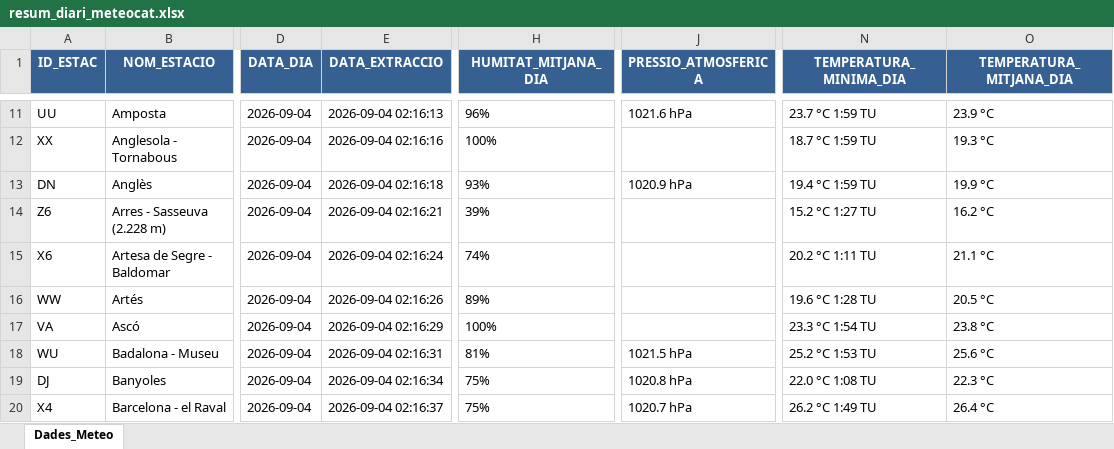
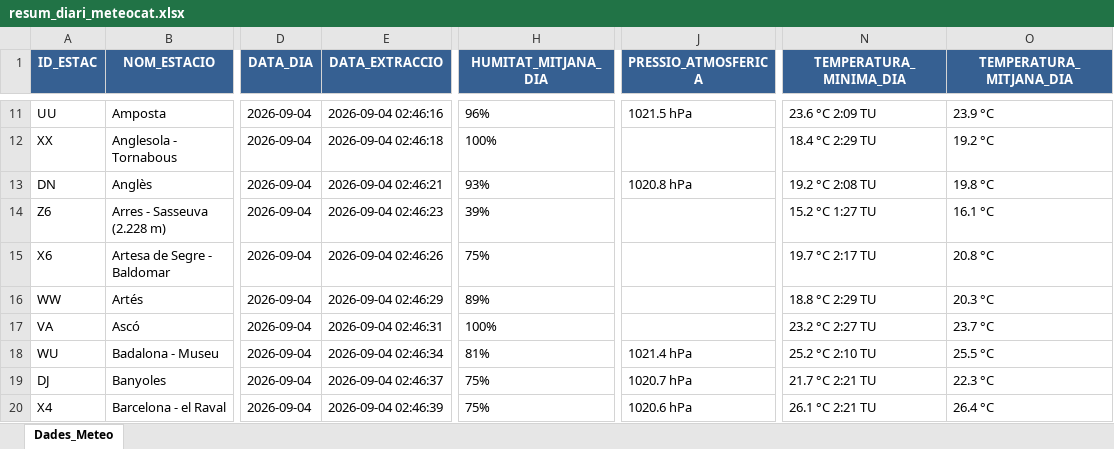
Before and after one commit to joandecorts/getdailydate, an Excel workbook: src/data/resum_diari_meteocat.xlsx, sheet Dades_Meteo, drawn as a sheet; only a part is shown, gaps mark what is left out; values as stored, in another font and other column widths than the file's, no borders; the diff covers the shown part only; the diff names each change by its address in the sheet, - before the commit and + after, or states it on an @@ line.

```diff
--- a/src/data/resum_diari_meteocat.xlsx (sheet Dades_Meteo)
+++ b/src/data/resum_diari_meteocat.xlsx (sheet Dades_Meteo)
-E11 (DATA_EXTRACCIO): 2026-09-04 02:16:13
+E11 (DATA_EXTRACCIO): 2026-09-04 02:46:16
-J11 (PRESSIO_ATMOSFERICA): 1021.6 hPa
+J11 (PRESSIO_ATMOSFERICA): 1021.5 hPa
-N11 (TEMPERATURA_MINIMA_DIA): 23.7 °C 1:59 TU
+N11 (TEMPERATURA_MINIMA_DIA): 23.6 °C 2:09 TU
-E12 (DATA_EXTRACCIO): 2026-09-04 02:16:16
+E12 (DATA_EXTRACCIO): 2026-09-04 02:46:18
-N12 (TEMPERATURA_MINIMA_DIA): 18.7 °C 1:59 TU
+N12 (TEMPERATURA_MINIMA_DIA): 18.4 °C 2:29 TU
-O12 (TEMPERATURA_MITJANA_DIA): 19.3 °C
+O12 (TEMPERATURA_MITJANA_DIA): 19.2 °C
-E13 (DATA_EXTRACCIO): 2026-09-04 02:16:18
+E13 (DATA_EXTRACCIO): 2026-09-04 02:46:21
-J13 (PRESSIO_ATMOSFERICA): 1020.9 hPa
+J13 (PRESSIO_ATMOSFERICA): 1020.8 hPa
-N13 (TEMPERATURA_MINIMA_DIA): 19.4 °C 1:59 TU
+N13 (TEMPERATURA_MINIMA_DIA): 19.2 °C 2:08 TU
-O13 (TEMPERATURA_MITJANA_DIA): 19.9 °C
+O13 (TEMPERATURA_MITJANA_DIA): 19.8 °C
-E14 (DATA_EXTRACCIO): 2026-09-04 02:16:21
+E14 (DATA_EXTRACCIO): 2026-09-04 02:46:23
-O14 (TEMPERATURA_MITJANA_DIA): 16.2 °C
+O14 (TEMPERATURA_MITJANA_DIA): 16.1 °C
-E15 (DATA_EXTRACCIO): 2026-09-04 02:16:24
+E15 (DATA_EXTRACCIO): 2026-09-04 02:46:26
-H15 (HUMITAT_MITJANA_DIA): 74%
+H15 (HUMITAT_MITJANA_DIA): 75%
-N15 (TEMPERATURA_MINIMA_DIA): 20.2 °C 1:11 TU
+N15 (TEMPERATURA_MINIMA_DIA): 19.7 °C 2:17 TU
-O15 (TEMPERATURA_MITJANA_DIA): 21.1 °C
+O15 (TEMPERATURA_MITJANA_DIA): 20.8 °C
-E16 (DATA_EXTRACCIO): 2026-09-04 02:16:26
+E16 (DATA_EXTRACCIO): 2026-09-04 02:46:29
-N16 (TEMPERATURA_MINIMA_DIA): 19.6 °C 1:28 TU
+N16 (TEMPERATURA_MINIMA_DIA): 18.8 °C 2:29 TU
-O16 (TEMPERATURA_MITJANA_DIA): 20.5 °C
+O16 (TEMPERATURA_MITJANA_DIA): 20.3 °C
-E17 (DATA_EXTRACCIO): 2026-09-04 02:16:29
+E17 (DATA_EXTRACCIO): 2026-09-04 02:46:31
-N17 (TEMPERATURA_MINIMA_DIA): 23.3 °C 1:54 TU
+N17 (TEMPERATURA_MINIMA_DIA): 23.2 °C 2:27 TU
-O17 (TEMPERATURA_MITJANA_DIA): 23.8 °C
+O17 (TEMPERATURA_MITJANA_DIA): 23.7 °C
-E18 (DATA_EXTRACCIO): 2026-09-04 02:16:31
+E18 (DATA_EXTRACCIO): 2026-09-04 02:46:34
-J18 (PRESSIO_ATMOSFERICA): 1021.5 hPa
+J18 (PRESSIO_ATMOSFERICA): 1021.4 hPa
-N18 (TEMPERATURA_MINIMA_DIA): 25.2 °C 1:53 TU
+N18 (TEMPERATURA_MINIMA_DIA): 25.2 °C 2:10 TU
-O18 (TEMPERATURA_MITJANA_DIA): 25.6 °C
+O18 (TEMPERATURA_MITJANA_DIA): 25.5 °C
-E19 (DATA_EXTRACCIO): 2026-09-04 02:16:34
+E19 (DATA_EXTRACCIO): 2026-09-04 02:46:37
-J19 (PRESSIO_ATMOSFERICA): 1020.8 hPa
+J19 (PRESSIO_ATMOSFERICA): 1020.7 hPa
-N19 (TEMPERATURA_MINIMA_DIA): 22.0 °C 1:08 TU
+N19 (TEMPERATURA_MINIMA_DIA): 21.7 °C 2:21 TU
-E20 (DATA_EXTRACCIO): 2026-09-04 02:16:37
+E20 (DATA_EXTRACCIO): 2026-09-04 02:46:39
-J20 (PRESSIO_ATMOSFERICA): 1020.7 hPa
+J20 (PRESSIO_ATMOSFERICA): 1020.6 hPa
-N20 (TEMPERATURA_MINIMA_DIA): 26.2 °C 1:49 TU
+N20 (TEMPERATURA_MINIMA_DIA): 26.1 °C 2:21 TU
```
Also changed, not shown: 588 edited cells elsewhere in this sheet, 3 other files.
